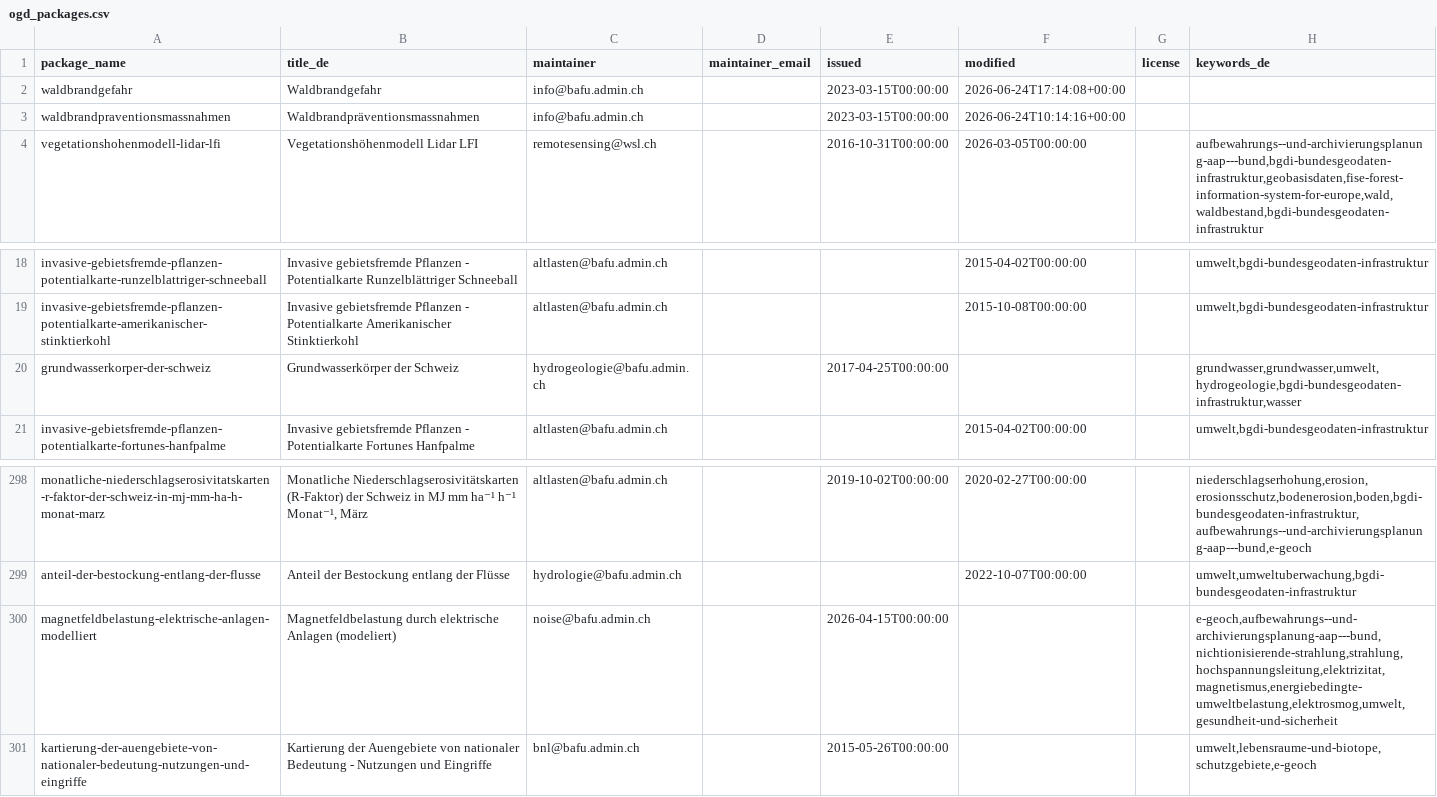
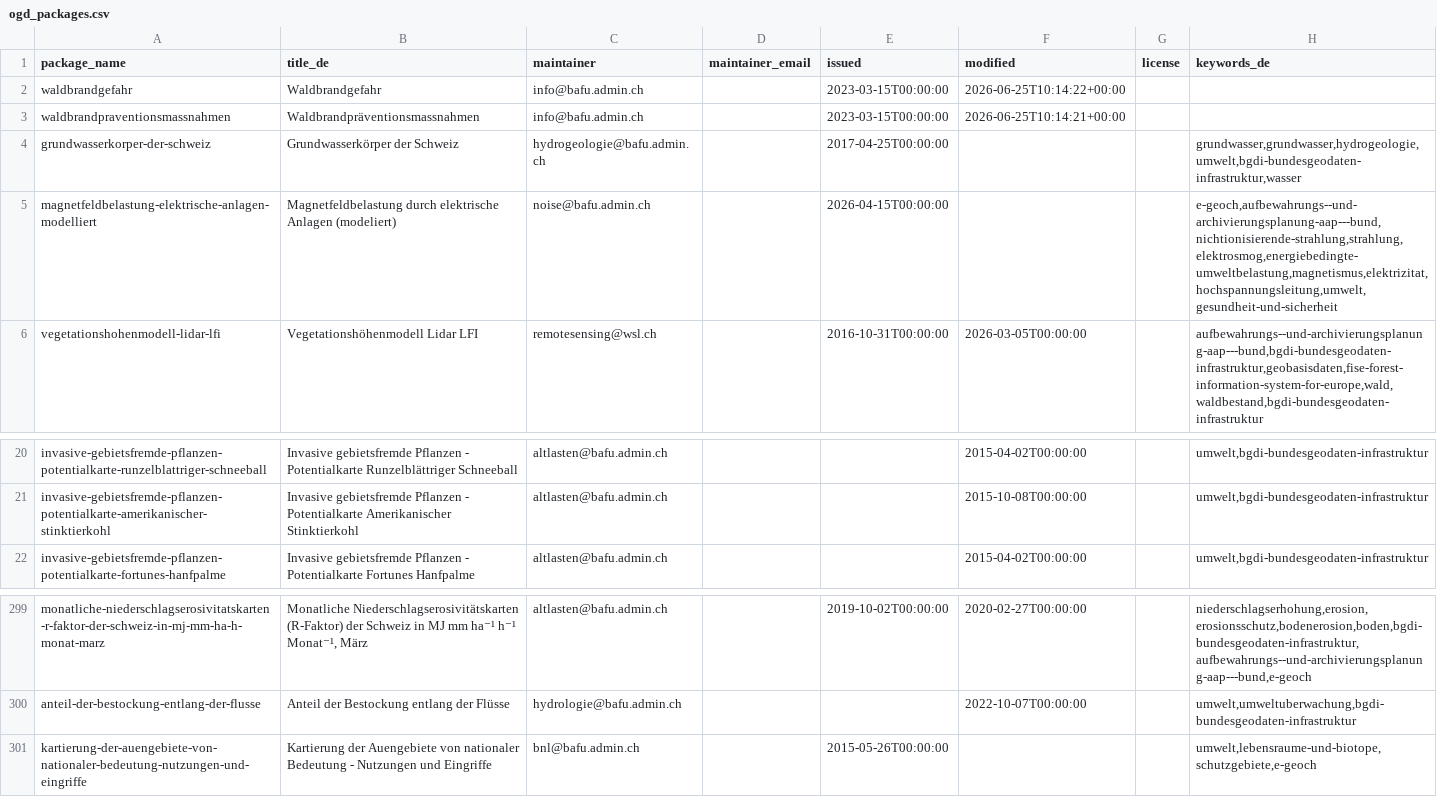
Before and after one commit to nrohrbach/OpenDataMonitoringBafu, a CSV file: ogd_packages.csv, drawn as a sheet; only a part is shown, gaps mark what is left out.

```diff
--- a/ogd_packages.csv
+++ b/ogd_packages.csv
@@ -1,4 +1,6 @@
 package_name,title_de,maintainer,maintainer_email,issued,modified,license,keywords_de
-waldbrandgefahr,Waldbrandgefahr,info@bafu.admin.ch,,2023-03-15T00:00:00,2026-06-24T17:14:08+00:00,,
-waldbrandpraventionsmassnahmen,Waldbrandpräventionsmassnahmen,info@bafu.admin.ch,,2023-03-15T00:00:00,2026-06-24T10:14:16+00:00,,
+waldbrandgefahr,Waldbrandgefahr,info@bafu.admin.ch,,2023-03-15T00:00:00,2026-06-25T10:14:22+00:00,,
+waldbrandpraventionsmassnahmen,Waldbrandpräventionsmassnahmen,info@bafu.admin.ch,,2023-03-15T00:00:00,2026-06-25T10:14:21+00:00,,
+grundwasserkorper-der-schweiz,Grundwasserkörper der Schweiz,hydrogeologie@bafu.admin.ch,,2017-04-25T00:00:00,,,"grundwasser,grundwasser,hydrogeologie,umwelt,bgdi-bundesgeodaten-infrastruktur,wasser"
+magnetfeldbelastung-elektrische-anlagen-modelliert,Magnetfeldbelastung durch elektrische Anlagen (modeliert),noise@bafu.admin.ch,,2026-04-15T00:00:00,,,"e-geoch,aufbewahrungs--und-archivierungsplanung-aap---bund,nichtionisierende-strahlung,strahlung,elektrosmog,energiebedingte-umweltbelastung,magnetismus,elektrizitat,hochspannungsleitung,umwelt,gesundheit-und-sicherheit"
 vegetationshohenmodell-lidar-lfi,Vegetationshöhenmodell Lidar LFI,remotesensing@wsl.ch,,2016-10-31T00:00:00,2026-03-05T00:00:00,,"aufbewahrungs--und-archivierungsplanung-aap---bund,bgdi-bundesgeodaten-infrastruktur,geobasisdaten,fise-forest-information-system-for-europe,wald,waldbestand,bgdi-bundesgeodaten-infrastruktur"
@@ -19,3 +21,2 @@ invasive-gebietsfremde-pflanzen-potentialkarte-runzelblattriger-schneeball,Invas
 invasive-gebietsfremde-pflanzen-potentialkarte-amerikanischer-stinktierkohl,Invasive gebietsfremde Pflanzen - Potentialkarte Amerikanischer Stinktierkohl,altlasten@bafu.admin.ch,,,2015-10-08T00:00:00,,"umwelt,bgdi-bundesgeodaten-infrastruktur"
-grundwasserkorper-der-schweiz,Grundwasserkörper der Schweiz,hydrogeologie@bafu.admin.ch,,2017-04-25T00:00:00,,,"grundwasser,grundwasser,umwelt,hydrogeologie,bgdi-bundesgeodaten-infrastruktur,wasser"
 invasive-gebietsfremde-pflanzen-potentialkarte-fortunes-hanfpalme,Invasive gebietsfremde Pflanzen - Potentialkarte Fortunes Hanfpalme,altlasten@bafu.admin.ch,,,2015-04-02T00:00:00,,"umwelt,bgdi-bundesgeodaten-infrastruktur"
@@ -299,3 +300,2 @@ monatliche-niederschlagserosivitatskarten-r-faktor-der-schweiz-in-mj-mm-ha-h-mon
 anteil-der-bestockung-entlang-der-flusse,Anteil der Bestockung entlang der Flüsse,hydrologie@bafu.admin.ch,,,2022-10-07T00:00:00,,"umwelt,umweltuberwachung,bgdi-bundesgeodaten-infrastruktur"
-magnetfeldbelastung-elektrische-anlagen-modelliert,Magnetfeldbelastung durch elektrische Anlagen (modeliert),noise@bafu.admin.ch,,2026-04-15T00:00:00,,,"e-geoch,aufbewahrungs--und-archivierungsplanung-aap---bund,nichtionisierende-strahlung,strahlung,hochspannungsleitung,elektrizitat,magnetismus,energiebedingte-umweltbelastung,elektrosmog,umwelt,gesundheit-und-sicherheit"
 kartierung-der-auengebiete-von-nationaler-bedeutung-nutzungen-und-eingriffe,Kartierung der Auengebiete von nationaler Bedeutung - Nutzungen und Eingriffe,bnl@bafu.admin.ch,,2015-05-26T00:00:00,,,"umwelt,lebensraume-und-biotope,schutzgebiete,e-geoch"
```
Also changed, not shown: ogd_resources.csv.
